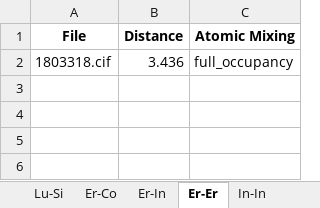
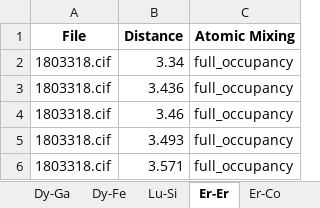
Before and after one commit to bobleesj/cif-bond-analyzer, an Excel workbook: 20240307_histogram_test/output/20240307_histogram_test_element_pairs.xlsx, sheet Er-Er, drawn as a sheet; values as stored, in another font and other column widths than the file's, no borders; the diff names each change by its address in the sheet, - before the commit and + after, or states it on an @@ line.

```diff
--- a/20240307_histogram_test/output/20240307_histogram_test_element_pairs.xlsx (sheet Er-Er)
+++ b/20240307_histogram_test/output/20240307_histogram_test_element_pairs.xlsx (sheet Er-Er)
@@ sheet tab order changed: Dy-Ga | Dy-Fe | Lu-Si | Er-Er | Er-Co @@
+row 2: 1803318.cif | 3.34 | full_occupancy
+row 4: 1803318.cif | 3.46 | full_occupancy
+row 5: 1803318.cif | 3.493 | full_occupancy
+row 6: 1803318.cif | 3.571 | full_occupancy
```
Also changed, not shown: sheet Si-Si, sheet Er-In, sheet Ni-Ni, sheet Ga-Ga, sheet Er-Co, sheet Fe-Fe, 8 more sheets, other sheet tabs, 20240307_histogram_test/output/20240307_histogram_test_label_pairs.xlsx, 20240308_output_test/output/20240308_output_test_element_pairs.xlsx, 56 other files.
